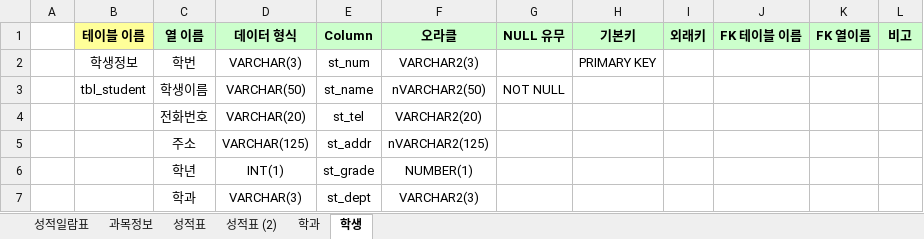
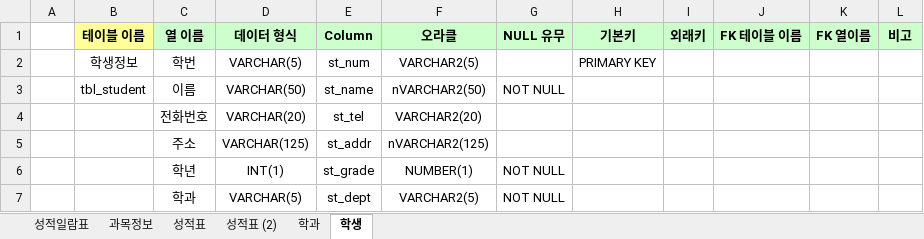
Before and after one commit to bjmin17/Oracle_dbms, an Excel workbook: 참고자료/GRADE-테이블명세양식(2019-10-15).xlsx, sheet 학생, drawn as a sheet; values as stored, in another font and other column widths than the file's, no borders; the diff names each change by its address in the sheet, - before the commit and + after, or states it on an @@ line.

```diff
--- a/참고자료/GRADE-테이블명세양식(2019-10-15).xlsx (sheet 학생)
+++ b/참고자료/GRADE-테이블명세양식(2019-10-15).xlsx (sheet 학생)
-D2 (데이터 형식): VARCHAR(3)
+D2 (데이터 형식): VARCHAR(5)
-F2 (오라클): VARCHAR2(3)
+F2 (오라클): VARCHAR2(5)
-C3 (열 이름): 학생이름
+C3 (열 이름): 이름
-G6:G7 (NULL 유무): (empty)
+G6:G7 (NULL 유무): NOT NULL
-D7 (데이터 형식): VARCHAR(3)
+D7 (데이터 형식): VARCHAR(5)
-F7 (오라클): VARCHAR2(3)
+F7 (오라클): VARCHAR2(5)
```
Also changed, not shown: sheet 학과, 참고자료/성적일람표(2019-10-15).xlsx, 2 other files.
